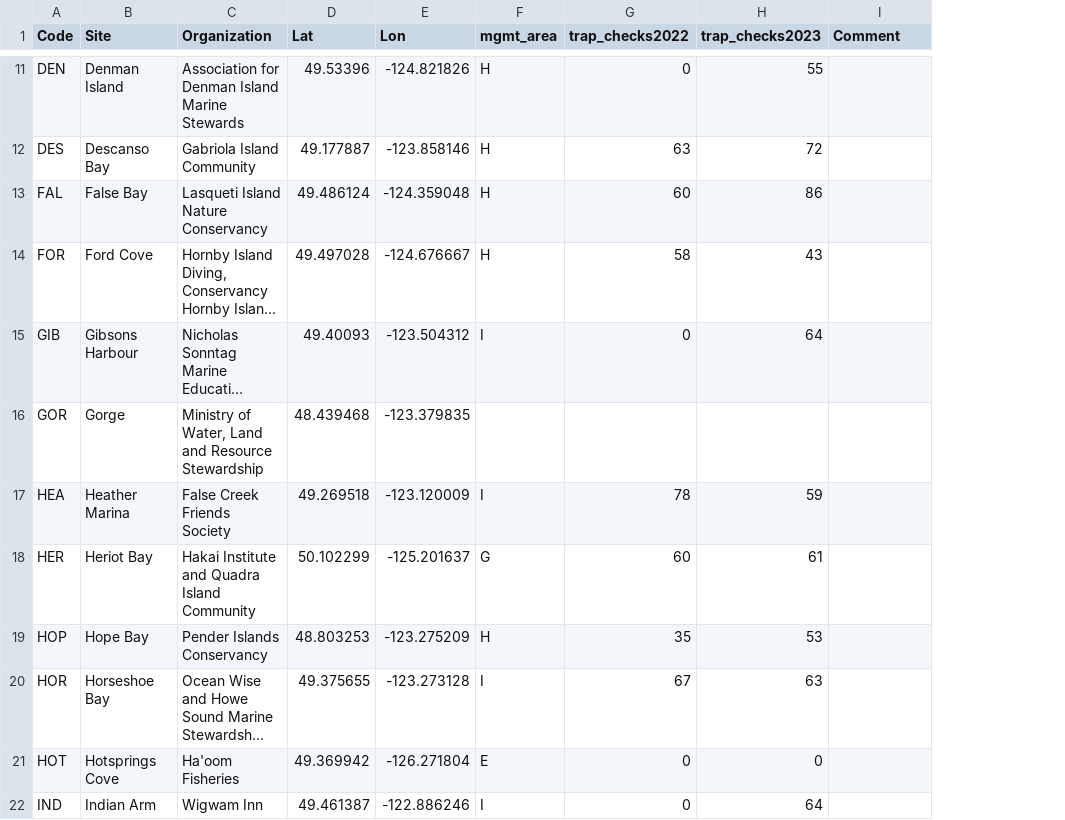
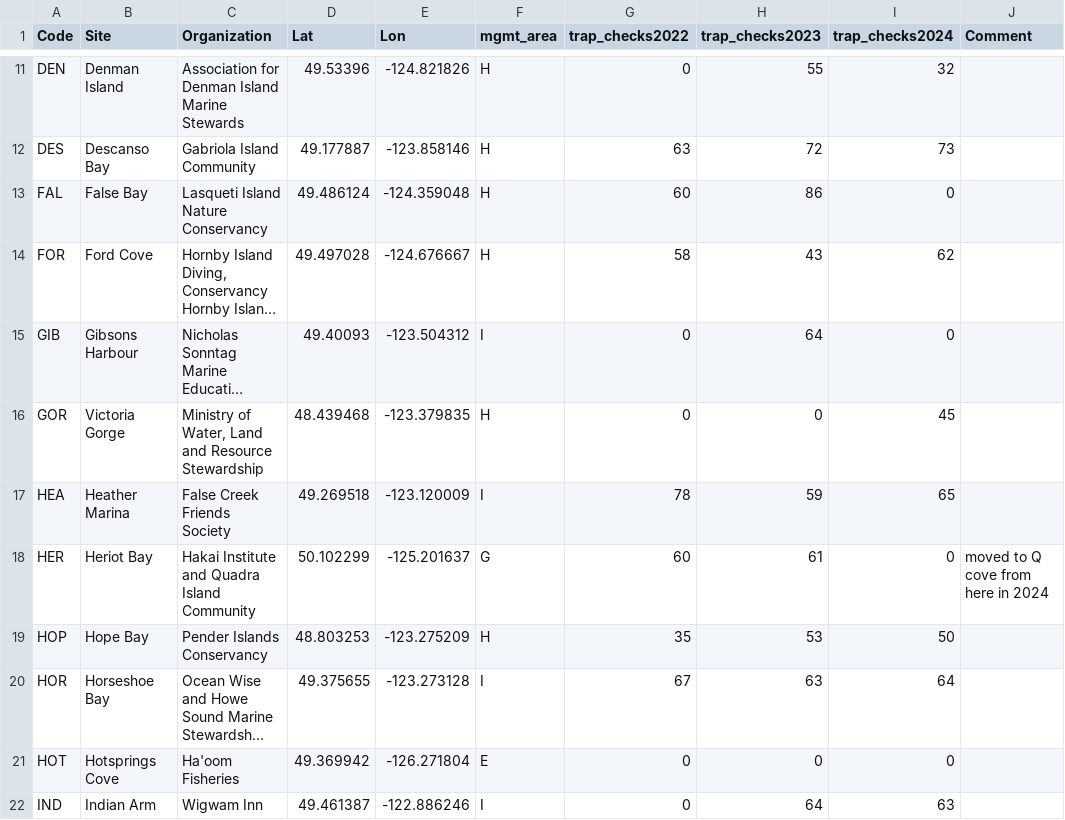
Before and after one commit to HakaiInstitute/sentinels-sensor-data, a CSV file: Master_Stations.csv, drawn as a sheet; only a part is shown, gaps mark what is left out; long unchanged cells end in …; addresses are those after the commit; the diff covers the shown part only; the diff names each change by its address in the sheet, - before the commit and + after, or states it on an @@ line.

Commit message:
updated master stations with 2024 data

```diff
--- a/Master_Stations.csv
+++ b/Master_Stations.csv
+column I (trap_checks2024), rows 11-22: 32 | 73 | 0 | 62 | 0 | 45 | 65 | 0 | 50 | 64 | 0 | 63
-B16 (Site): Gorge
+B16 (Site): Victoria Gorge
-F16 (mgmt_area): (empty)
+F16 (mgmt_area): H
-G16 (trap_checks2022): (empty)
+G16 (trap_checks2022): 0
-H16 (trap_checks2023): (empty)
+H16 (trap_checks2023): 0
-J18 (Comment): (empty)
+J18 (Comment): moved to Q cove from here in 2024
```
Also changed, not shown: 18 edited cells elsewhere in this file.
